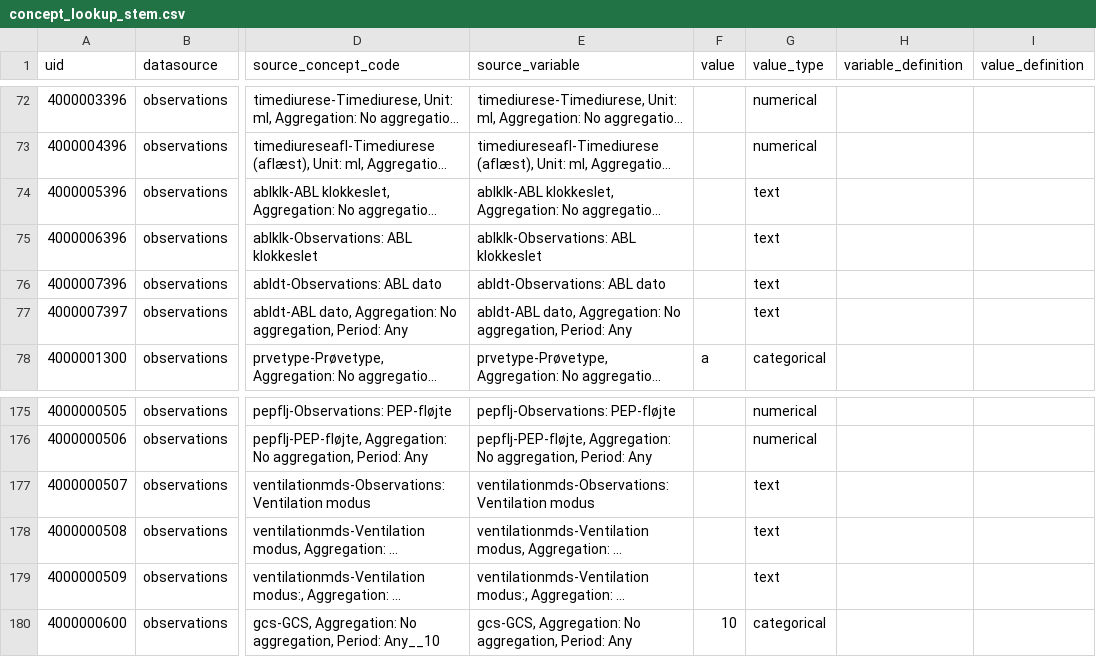
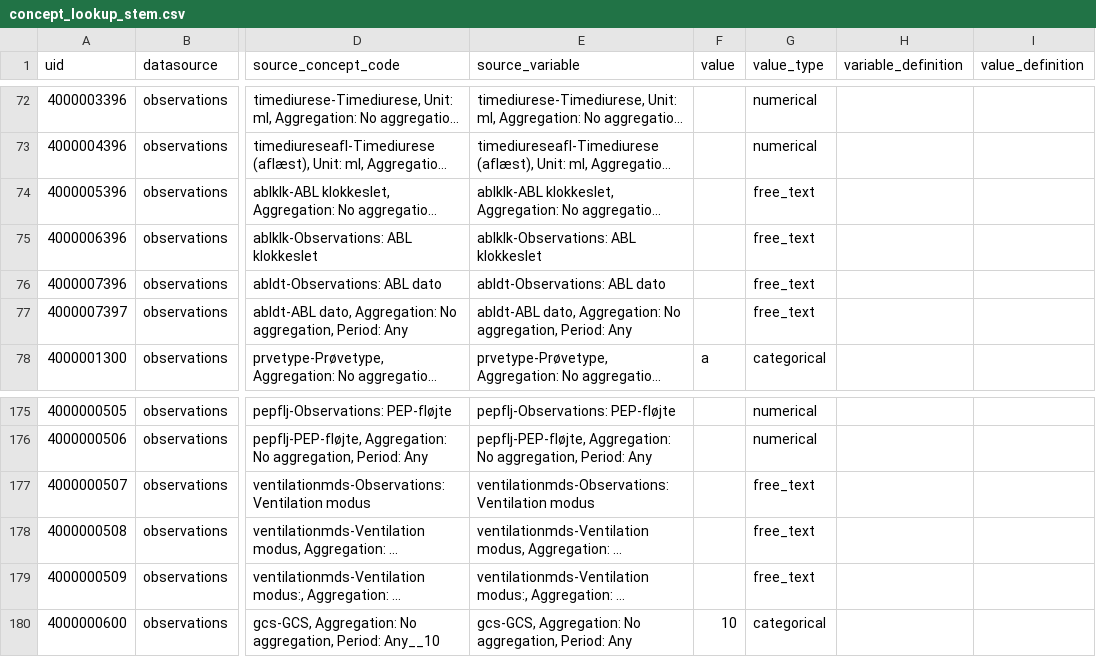
Before and after one commit to INCEPTdk/omop_etl, a CSV file: etl/csv/concept_lookup_stem.csv, drawn as a sheet; only a part is shown, gaps mark what is left out; long unchanged cells end in …; the diff names each change by its address in the sheet, - before the commit and + after, or states it on an @@ line.

Commit message:
reaname value type text to free_text

```diff
--- a/etl/csv/concept_lookup_stem.csv
+++ b/etl/csv/concept_lookup_stem.csv
-G74:G77 (value_type): text
+G74:G77 (value_type): free_text
-G177:G179 (value_type): text
+G177:G179 (value_type): free_text
```
Also changed, not shown: 1 other file.
